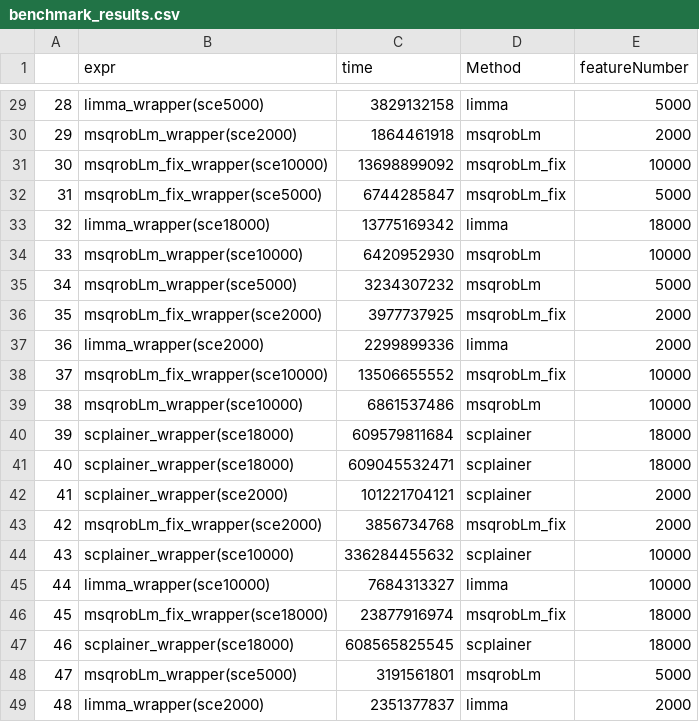
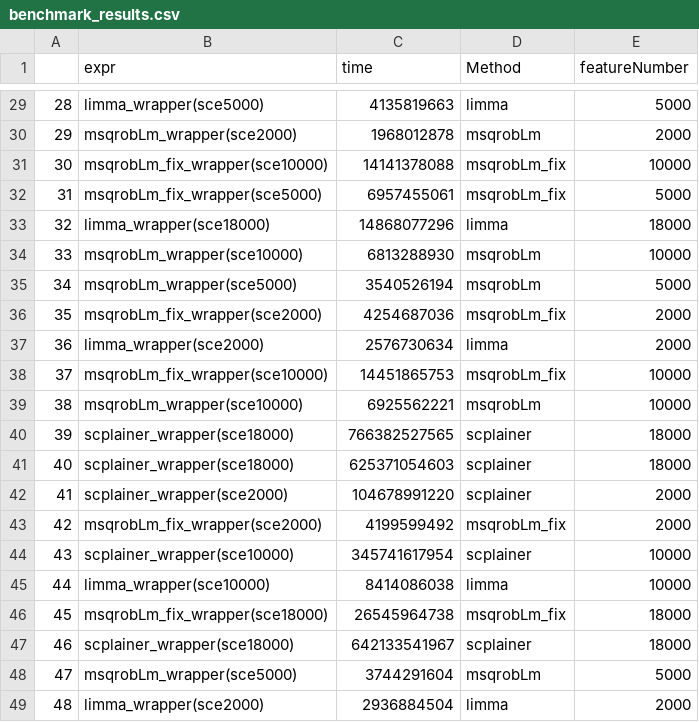
Before and after one commit to leopoldguyot/Internship_msqRobLm_features_estimation, a CSV file: data_output/benchmark_results.csv, drawn as a sheet; only a part is shown, gaps mark what is left out; the diff covers the shown part only.

```diff
--- a/data_output/benchmark_results.csv
+++ b/data_output/benchmark_results.csv
@@ -29,21 +29,21 @@
-"28","limma_wrapper(sce5000)",3829132158,"limma",5000
-"29","msqrobLm_wrapper(sce2000)",1864461918,"msqrobLm",2000
-"30","msqrobLm_fix_wrapper(sce10000)",13698899092,"msqrobLm_fix",10000
-"31","msqrobLm_fix_wrapper(sce5000)",6744285847,"msqrobLm_fix",5000
-"32","limma_wrapper(sce18000)",13775169342,"limma",18000
-"33","msqrobLm_wrapper(sce10000)",6420952930,"msqrobLm",10000
-"34","msqrobLm_wrapper(sce5000)",3234307232,"msqrobLm",5000
-"35","msqrobLm_fix_wrapper(sce2000)",3977737925,"msqrobLm_fix",2000
-"36","limma_wrapper(sce2000)",2299899336,"limma",2000
-"37","msqrobLm_fix_wrapper(sce10000)",13506655552,"msqrobLm_fix",10000
-"38","msqrobLm_wrapper(sce10000)",6861537486,"msqrobLm",10000
-"39","scplainer_wrapper(sce18000)",609579811684,"scplainer",18000
-"40","scplainer_wrapper(sce18000)",609045532471,"scplainer",18000
-"41","scplainer_wrapper(sce2000)",101221704121,"scplainer",2000
-"42","msqrobLm_fix_wrapper(sce2000)",3856734768,"msqrobLm_fix",2000
-"43","scplainer_wrapper(sce10000)",336284455632,"scplainer",10000
-"44","limma_wrapper(sce10000)",7684313327,"limma",10000
-"45","msqrobLm_fix_wrapper(sce18000)",23877916974,"msqrobLm_fix",18000
-"46","scplainer_wrapper(sce18000)",608565825545,"scplainer",18000
-"47","msqrobLm_wrapper(sce5000)",3191561801,"msqrobLm",5000
-"48","limma_wrapper(sce2000)",2351377837,"limma",2000
+"28","limma_wrapper(sce5000)",4135819663,"limma",5000
+"29","msqrobLm_wrapper(sce2000)",1968012878,"msqrobLm",2000
+"30","msqrobLm_fix_wrapper(sce10000)",14141378088,"msqrobLm_fix",10000
+"31","msqrobLm_fix_wrapper(sce5000)",6957455061,"msqrobLm_fix",5000
+"32","limma_wrapper(sce18000)",14868077296,"limma",18000
+"33","msqrobLm_wrapper(sce10000)",6813288930,"msqrobLm",10000
+"34","msqrobLm_wrapper(sce5000)",3540526194,"msqrobLm",5000
+"35","msqrobLm_fix_wrapper(sce2000)",4254687036,"msqrobLm_fix",2000
+"36","limma_wrapper(sce2000)",2576730634,"limma",2000
+"37","msqrobLm_fix_wrapper(sce10000)",14451865753,"msqrobLm_fix",10000
+"38","msqrobLm_wrapper(sce10000)",6925562221,"msqrobLm",10000
+"39","scplainer_wrapper(sce18000)",766382527565,"scplainer",18000
+"40","scplainer_wrapper(sce18000)",625371054603,"scplainer",18000
+"41","scplainer_wrapper(sce2000)",104678991220,"scplainer",2000
+"42","msqrobLm_fix_wrapper(sce2000)",4199599492,"msqrobLm_fix",2000
+"43","scplainer_wrapper(sce10000)",345741617954,"scplainer",10000
+"44","limma_wrapper(sce10000)",8414086038,"limma",10000
+"45","msqrobLm_fix_wrapper(sce18000)",26545964738,"msqrobLm_fix",18000
+"46","scplainer_wrapper(sce18000)",642133541967,"scplainer",18000
+"47","msqrobLm_wrapper(sce5000)",3744291604,"msqrobLm",5000
+"48","limma_wrapper(sce2000)",2936884504,"limma",2000
```
Also changed, not shown: 27 edited cells elsewhere in this file, 6 other files.
